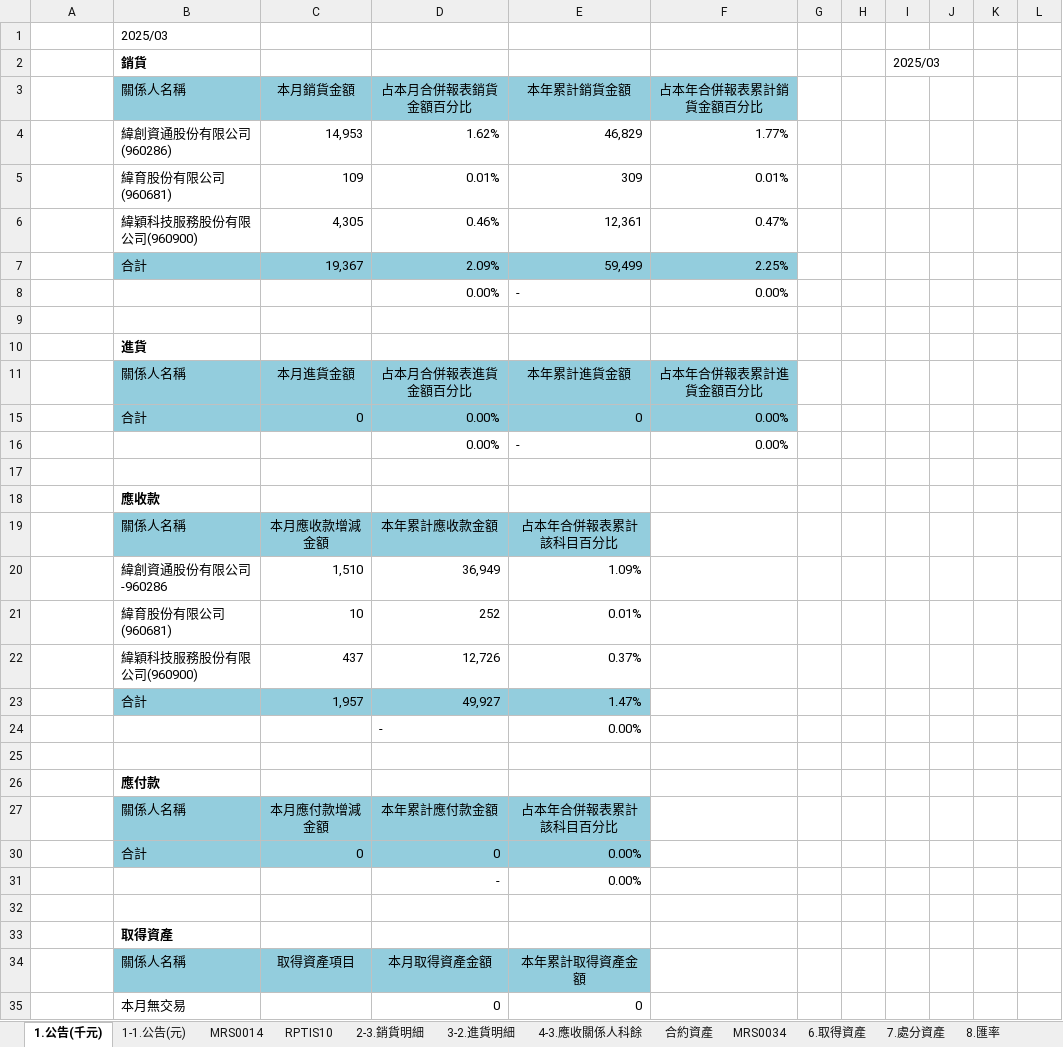
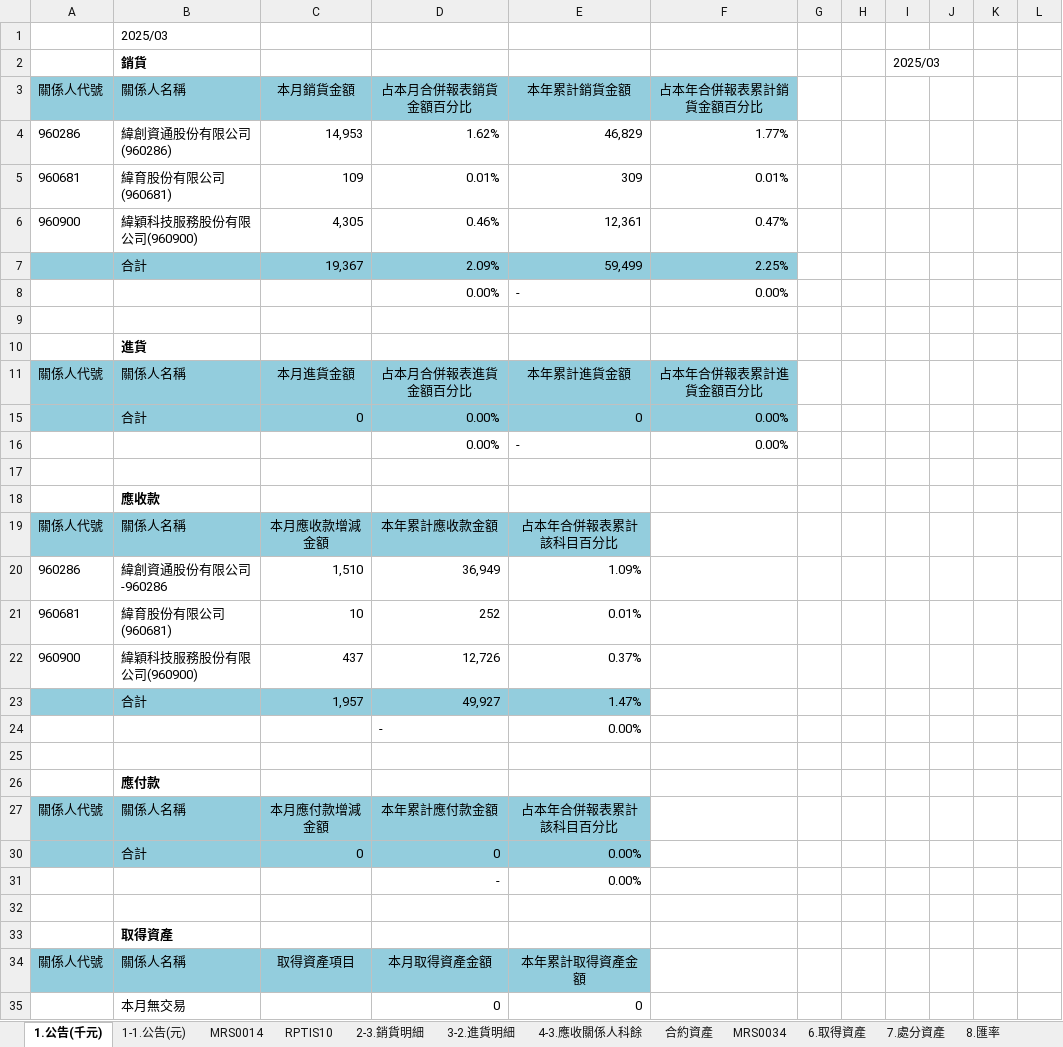
Before and after one commit to chrislowzhengxi/automation-scripts, an Excel workbook: ytm_forms/data/template/Template 202504YTM WITS-C 上櫃公司與關係人間重要交易資訊(改版).xlsx, sheet 1.公告(千元), drawn as a sheet; only a part is shown; values as stored, in another font and other column widths than the file's, no borders; charts and pictures not drawn; the diff covers the shown part only; the diff names each change by its address in the sheet, - before the commit and + after, or states it on an @@ line.

```diff
--- a/ytm_forms/data/template/Template 202504YTM WITS-C 上櫃公司與關係人間重要交易資訊(改版).xlsx (sheet 1.公告(千元))
+++ b/ytm_forms/data/template/Template 202504YTM WITS-C 上櫃公司與關係人間重要交易資訊(改版).xlsx (sheet 1.公告(千元))
-A3: (empty)
+A3: 關係人代號
-A3 fill: none
+A3 fill: #93CDDD
-A4: (empty)
+A4: 960286
-A5: (empty)
+A5: 960681
-A6: (empty)
+A6: 960900
-A7 fill: none
+A7 fill: #93CDDD
-A11: (empty)
+A11: 關係人代號
-A11 fill: none
+A11 fill: #93CDDD
-A15 fill: none
+A15 fill: #93CDDD
-A19: (empty)
+A19: 關係人代號
-A19 fill: none
+A19 fill: #93CDDD
-A20: (empty)
+A20: 960286
-A21: (empty)
+A21: 960681
-A22: (empty)
+A22: 960900
-A23 fill: none
+A23 fill: #93CDDD
-A27: (empty)
+A27: 關係人代號
-A27 fill: none
+A27 fill: #93CDDD
-A30 fill: none
+A30 fill: #93CDDD
-A34: (empty)
+A34: 關係人代號
-A34 fill: none
+A34 fill: #93CDDD
```
Also changed, not shown: 1 edited cell and cell formats elsewhere in this sheet, sheet 1-1.公告(元), formulas that keep their value, charts or pictures, 1 other file.
